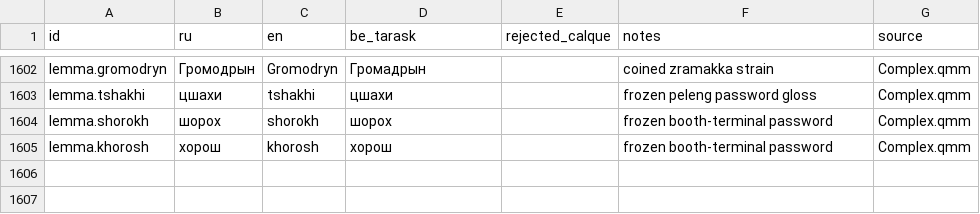
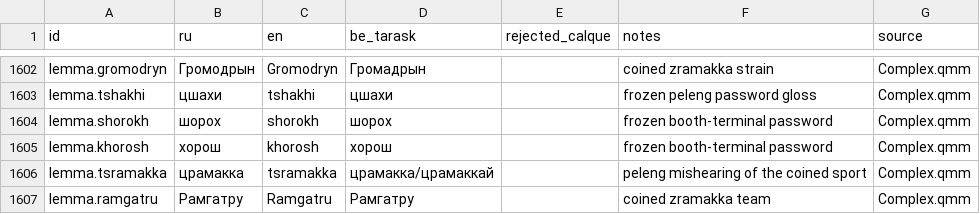
Before and after one commit to siarhei-zavadski/space-rangers-be-translation, a TSV file: TERMBASE.tsv, drawn as a sheet; only a part is shown, gaps mark what is left out; the diff names each change by its address in the sheet, - before the commit and + after, or states it on an @@ line.

```diff
--- a/TERMBASE.tsv
+++ b/TERMBASE.tsv
+row 1606: lemma.tsramakka | црамакка | tsramakka | црамакка/црамаккай |  | peleng mishearing of the coined sport | Complex.qmm
+row 1607: lemma.ramgatru | Рамгатру | Ramgatru | Рамгатру |  | coined zramakka team | Complex.qmm
```
Also changed, not shown: 1 other file.
